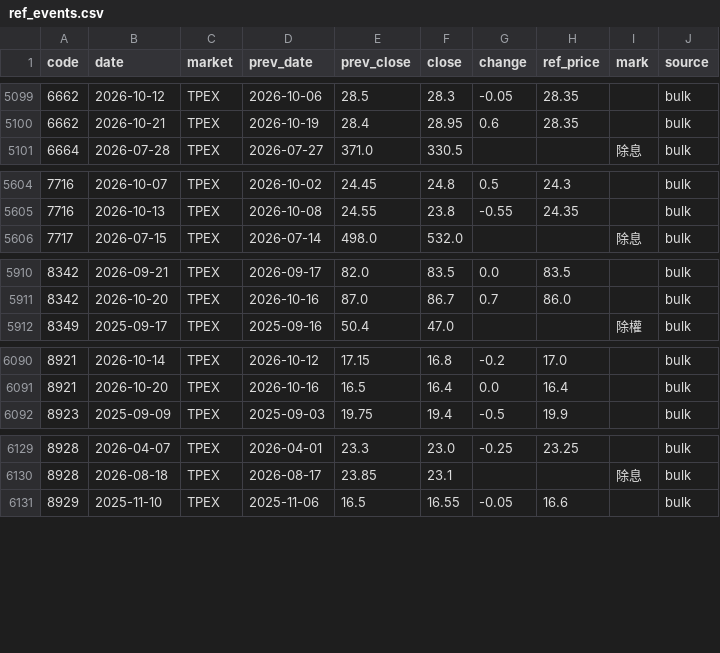
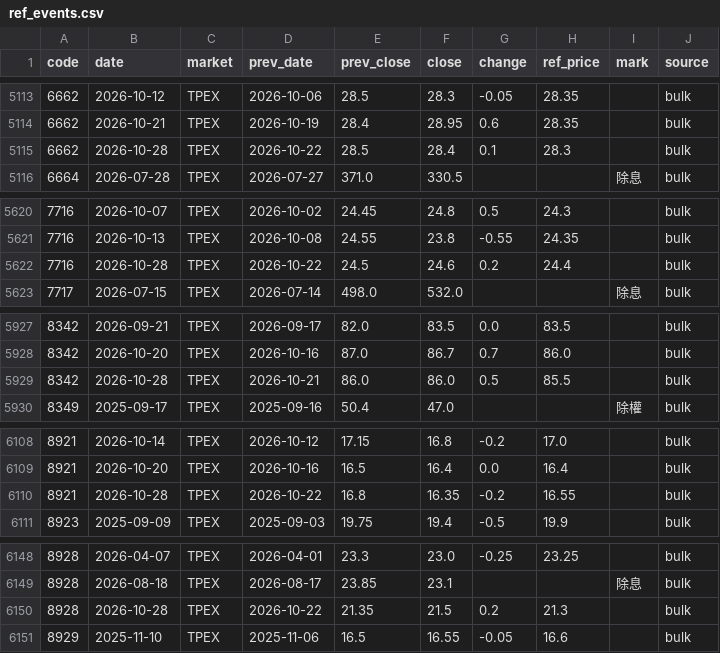
Before and after one commit to u6x06a/-tw-watchlist-data, a CSV file: data/ref_events.csv, drawn as a sheet; only a part is shown, gaps mark what is left out; the diff covers the shown part only; the diff names each change by its address in the sheet, - before the commit and + after, or states it on an @@ line.

```diff
--- a/data/ref_events.csv
+++ b/data/ref_events.csv
+row 5115: 6662 | 2026-10-28 | TPEX | 2026-10-22 | 28.5 | 28.4 | 0.1 | 28.3 |  | bulk
+row 5622: 7716 | 2026-10-28 | TPEX | 2026-10-22 | 24.5 | 24.6 | 0.2 | 24.4 |  | bulk
+row 5929: 8342 | 2026-10-28 | TPEX | 2026-10-21 | 86.0 | 86.0 | 0.5 | 85.5 |  | bulk
+row 6110: 8921 | 2026-10-28 | TPEX | 2026-10-22 | 16.8 | 16.35 | -0.2 | 16.55 |  | bulk
+row 6150: 8928 | 2026-10-28 | TPEX | 2026-10-22 | 21.35 | 21.5 | 0.2 | 21.3 |  | bulk
```
Also changed, not shown: 15 added rows elsewhere in this file, 3 other files.
